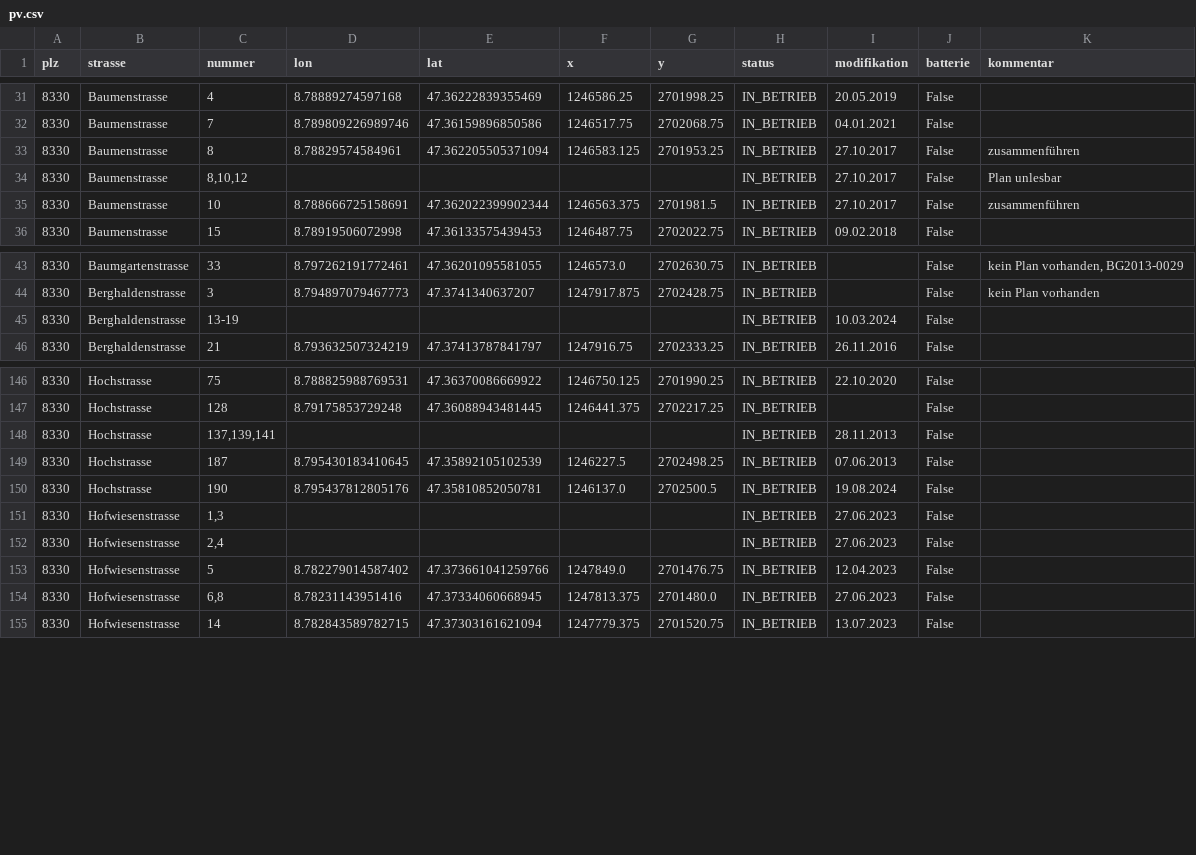
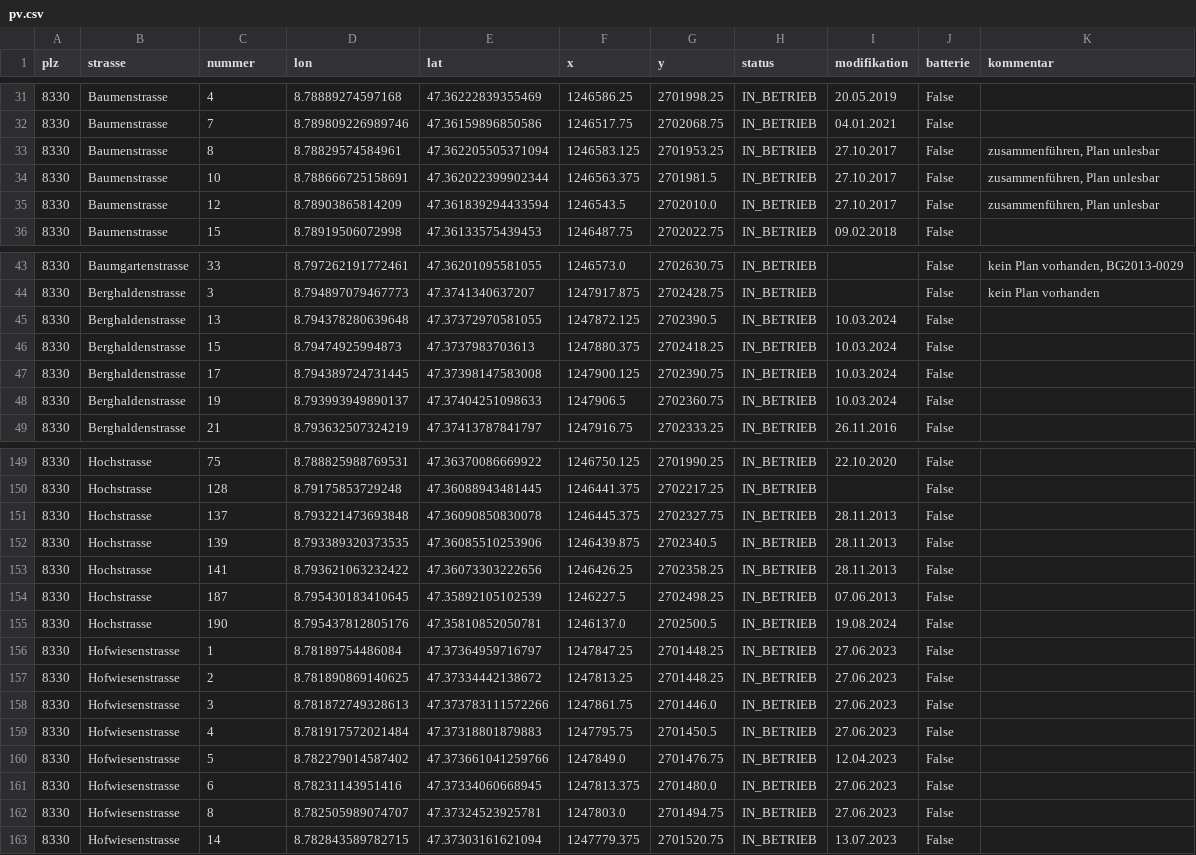
Before and after one commit to loeti82/firemap, a CSV file: pv.csv, drawn as a sheet; only a part is shown, gaps mark what is left out; the diff covers the shown part only.

Commit message:
clean up missing coordinates

```diff
--- a/pv.csv
+++ b/pv.csv
@@ -32,5 +32,5 @@ plz,strasse,nummer,lon,lat,x,y,status,modifikation,batterie,kommentar
 8330,Baumenstrasse,7,8.789809226989746,47.36159896850586,1246517.75,2702068.75,IN_BETRIEB,04.01.2021,False,
-8330,Baumenstrasse,8,8.78829574584961,47.362205505371094,1246583.125,2701953.25,IN_BETRIEB,27.10.2017,False,zusammenführen
-8330,Baumenstrasse,"8,10,12",,,,,IN_BETRIEB,27.10.2017,False,Plan unlesbar
-8330,Baumenstrasse,10,8.788666725158691,47.362022399902344,1246563.375,2701981.5,IN_BETRIEB,27.10.2017,False,zusammenführen
+8330,Baumenstrasse,8,8.78829574584961,47.362205505371094,1246583.125,2701953.25,IN_BETRIEB,27.10.2017,False,"zusammenführen, Plan unlesbar"
+8330,Baumenstrasse,10,8.788666725158691,47.362022399902344,1246563.375,2701981.5,IN_BETRIEB,27.10.2017,False,"zusammenführen, Plan unlesbar"
+8330,Baumenstrasse,12,8.78903865814209,47.361839294433594,1246543.5,2702010.0,IN_BETRIEB,27.10.2017,False,"zusammenführen, Plan unlesbar"
 8330,Baumenstrasse,15,8.78919506072998,47.36133575439453,1246487.75,2702022.75,IN_BETRIEB,09.02.2018,False,
@@ -44,3 +44,6 @@ plz,strasse,nummer,lon,lat,x,y,status,modifikation,batterie,kommentar
 8330,Berghaldenstrasse,3,8.794897079467773,47.3741340637207,1247917.875,2702428.75,IN_BETRIEB,,False,kein Plan vorhanden
-8330,Berghaldenstrasse,13-19,,,,,IN_BETRIEB,10.03.2024,False,
+8330,Berghaldenstrasse,13, 8.794378280639648,47.37372970581055,1247872.125,2702390.5,IN_BETRIEB,10.03.2024,False,
+8330,Berghaldenstrasse,15,8.79474925994873, 47.3737983703613,1247880.375,2702418.25,IN_BETRIEB,10.03.2024,False,
+8330,Berghaldenstrasse,17,8.794389724731445, 47.37398147583008,1247900.125, 2702390.75,IN_BETRIEB,10.03.2024,False,
+8330,Berghaldenstrasse,19,8.793993949890137, 47.37404251098633,1247906.5, 2702360.75, IN_BETRIEB,10.03.2024,False,
 8330,Berghaldenstrasse,21,8.793632507324219,47.37413787841797,1247916.75,2702333.25,IN_BETRIEB,26.11.2016,False,
@@ -147,9 +150,14 @@ plz,strasse,nummer,lon,lat,x,y,status,modifikation,batterie,kommentar
 8330,Hochstrasse,128,8.79175853729248,47.36088943481445,1246441.375,2702217.25,IN_BETRIEB,,False,
-8330,Hochstrasse,"137,139,141",,,,,IN_BETRIEB,28.11.2013,False,
+8330,Hochstrasse,137,8.793221473693848,47.36090850830078,1246445.375,2702327.75,IN_BETRIEB,28.11.2013,False,
+8330,Hochstrasse,139,8.793389320373535,47.36085510253906,1246439.875,2702340.5,IN_BETRIEB,28.11.2013,False,
+8330,Hochstrasse,141,8.793621063232422,47.36073303222656,1246426.25,2702358.25,IN_BETRIEB,28.11.2013,False,
 8330,Hochstrasse,187,8.795430183410645,47.35892105102539,1246227.5,2702498.25,IN_BETRIEB,07.06.2013,False,
 8330,Hochstrasse,190,8.795437812805176,47.35810852050781,1246137.0,2702500.5,IN_BETRIEB,19.08.2024,False,
-8330,Hofwiesenstrasse,"1,3",,,,,IN_BETRIEB,27.06.2023,False,
-8330,Hofwiesenstrasse,"2,4",,,,,IN_BETRIEB,27.06.2023,False,
+8330,Hofwiesenstrasse,1,8.78189754486084,47.37364959716797,1247847.25,2701448.25,IN_BETRIEB,27.06.2023,False,
+8330,Hofwiesenstrasse,2,8.781890869140625,47.37334442138672,1247813.25,2701448.25,IN_BETRIEB,27.06.2023,False,
+8330,Hofwiesenstrasse,3,8.781872749328613,47.373783111572266,1247861.75,2701446.0,IN_BETRIEB,27.06.2023,False,
+8330,Hofwiesenstrasse,4,8.781917572021484,47.37318801879883,1247795.75,2701450.5,IN_BETRIEB,27.06.2023,False,
 8330,Hofwiesenstrasse,5,8.782279014587402,47.373661041259766,1247849.0,2701476.75,IN_BETRIEB,12.04.2023,False,
-8330,Hofwiesenstrasse,"6,8",8.78231143951416,47.37334060668945,1247813.375,2701480.0,IN_BETRIEB,27.06.2023,False,
+8330,Hofwiesenstrasse,6,8.78231143951416,47.37334060668945,1247813.375,2701480.0,IN_BETRIEB,27.06.2023,False,
+8330,Hofwiesenstrasse,8,8.782505989074707,47.37324523925781,1247803.0,2701494.75,IN_BETRIEB,27.06.2023,False,
 8330,Hofwiesenstrasse,14,8.782843589782715,47.37303161621094,1247779.375,2701520.75,IN_BETRIEB,13.07.2023,False,
```
Also changed, not shown: 2 added rows, 3 removed rows and 33 edited cells elsewhere in this file.
